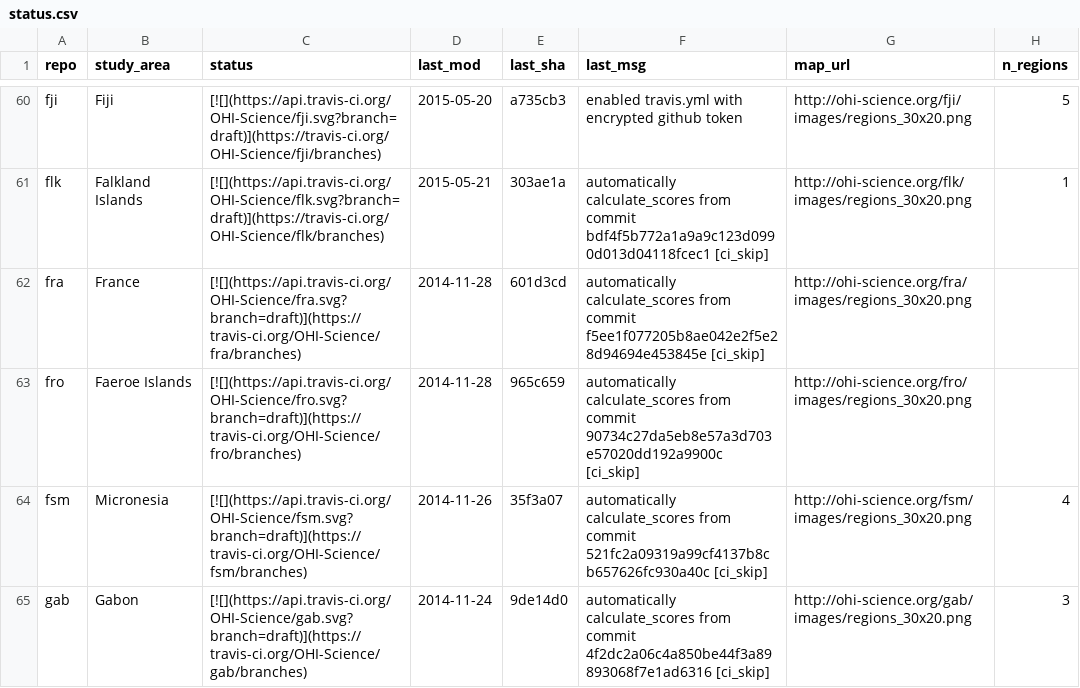
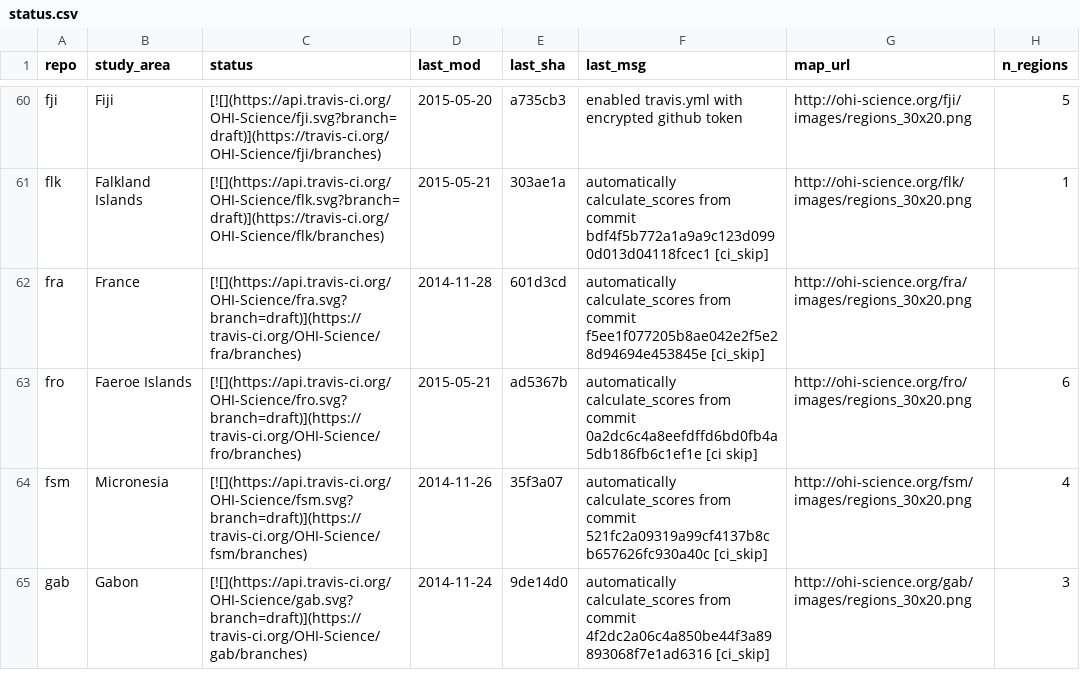
Before and after one commit to OHI-Science/subcountry, a CSV file: _data/status.csv, drawn as a sheet; only a part is shown, gaps mark what is left out.

Commit message:
updated status from fro commit ad5367b

```diff
--- a/_data/status.csv
+++ b/_data/status.csv
@@ -62,3 +62,3 @@
 "fra","France","[![](https://api.travis-ci.org/OHI-Science/fra.svg?branch=draft)](https://travis-ci.org/OHI-Science/fra/branches)","2014-11-28","601d3cd","automatically calculate_scores from commit f5ee1f077205b8ae042e2f5e28d94694e453845e [ci_skip]","http://ohi-science.org/fra/images/regions_30x20.png",
-"fro","Faeroe Islands","[![](https://api.travis-ci.org/OHI-Science/fro.svg?branch=draft)](https://travis-ci.org/OHI-Science/fro/branches)","2014-11-28","965c659","automatically calculate_scores from commit 90734c27da5eb8e57a3d703e57020dd192a9900c [ci_skip]","http://ohi-science.org/fro/images/regions_30x20.png",
+"fro","Faeroe Islands","[![](https://api.travis-ci.org/OHI-Science/fro.svg?branch=draft)](https://travis-ci.org/OHI-Science/fro/branches)","2015-05-21","ad5367b","automatically calculate_scores from commit 0a2dc6c4a8eefdffd6bd0fb4a5db186fb6c1ef1e [ci skip]","http://ohi-science.org/fro/images/regions_30x20.png",6
 "fsm","Micronesia","[![](https://api.travis-ci.org/OHI-Science/fsm.svg?branch=draft)](https://travis-ci.org/OHI-Science/fsm/branches)","2014-11-26","35f3a07","automatically calculate_scores from commit 521fc2a09319a99cf4137b8cb657626fc930a40c [ci_skip]","http://ohi-science.org/fsm/images/regions_30x20.png",4
```
